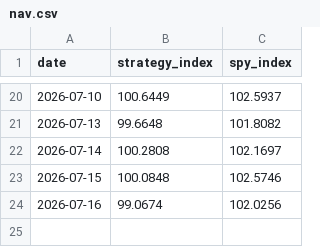
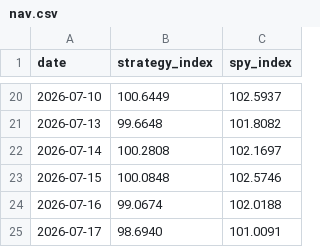
Before and after one commit to aterhune19845/trade-signals, a CSV file: performance/nav.csv, drawn as a sheet; only a part is shown, gaps mark what is left out.

```diff
--- a/performance/nav.csv
+++ b/performance/nav.csv
@@ -23,2 +23,3 @@ date,strategy_index,spy_index
 2026-07-15,100.0848,102.5746
-2026-07-16,99.0674,102.0256
+2026-07-16,99.0674,102.0188
+2026-07-17,98.6940,101.0091
```
Also changed, not shown: 3 other files.
